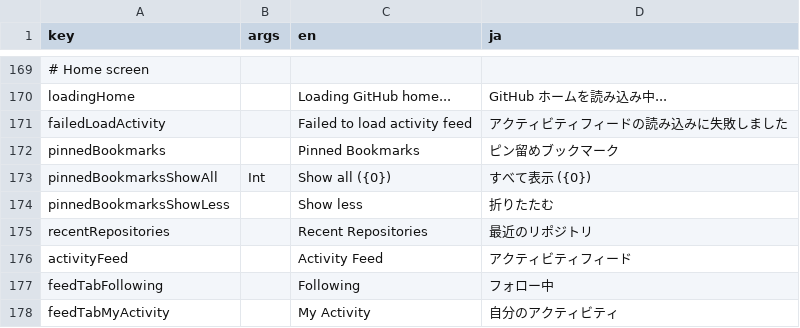
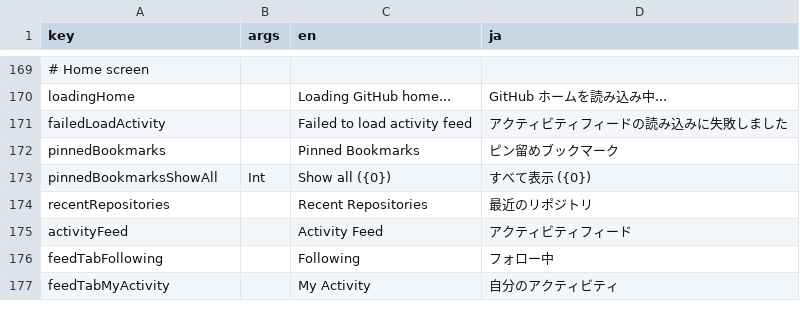
Before and after one commit to neutron42-jp/github-mobile-maxxing, a CSV file: core/ui/i18n/strings.csv, drawn as a sheet; only a part is shown, gaps mark what is left out.

```diff
--- a/core/ui/i18n/strings.csv
+++ b/core/ui/i18n/strings.csv
@@ -173,3 +173,2 @@ pinnedBookmarks,,Pinned Bookmarks,ピン留めブックマーク
 pinnedBookmarksShowAll,Int,Show all ({0}),すべて表示 ({0})
-pinnedBookmarksShowLess,,Show less,折りたたむ
 recentRepositories,,Recent Repositories,最近のリポジトリ
```
Also changed, not shown: 4 other files.
